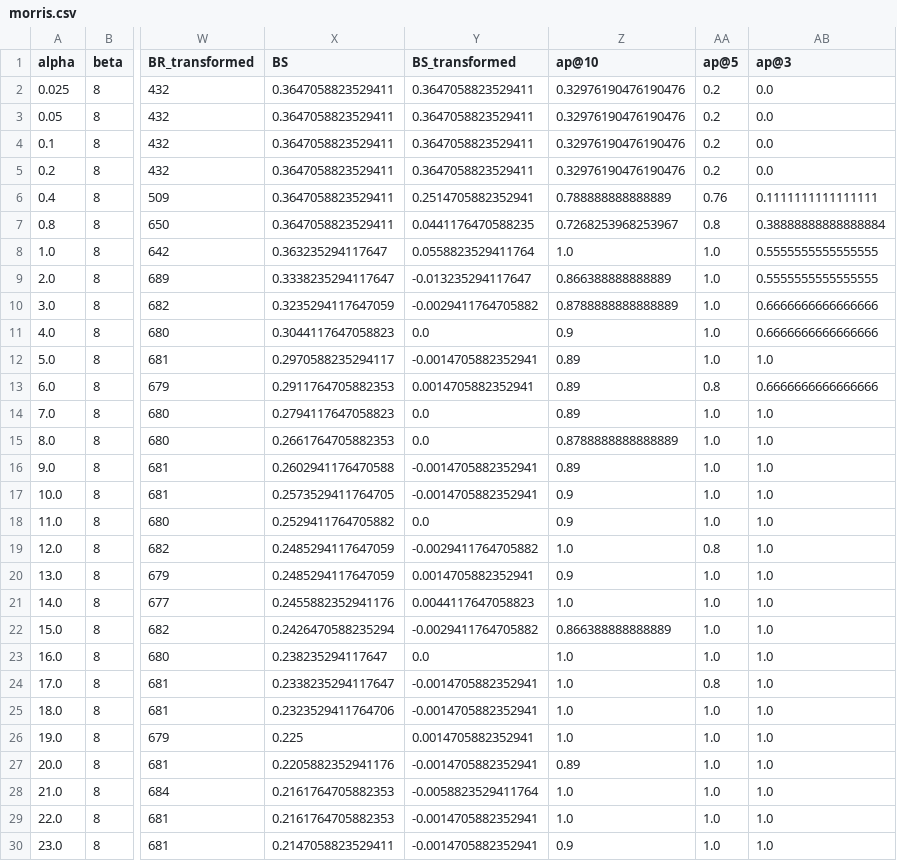
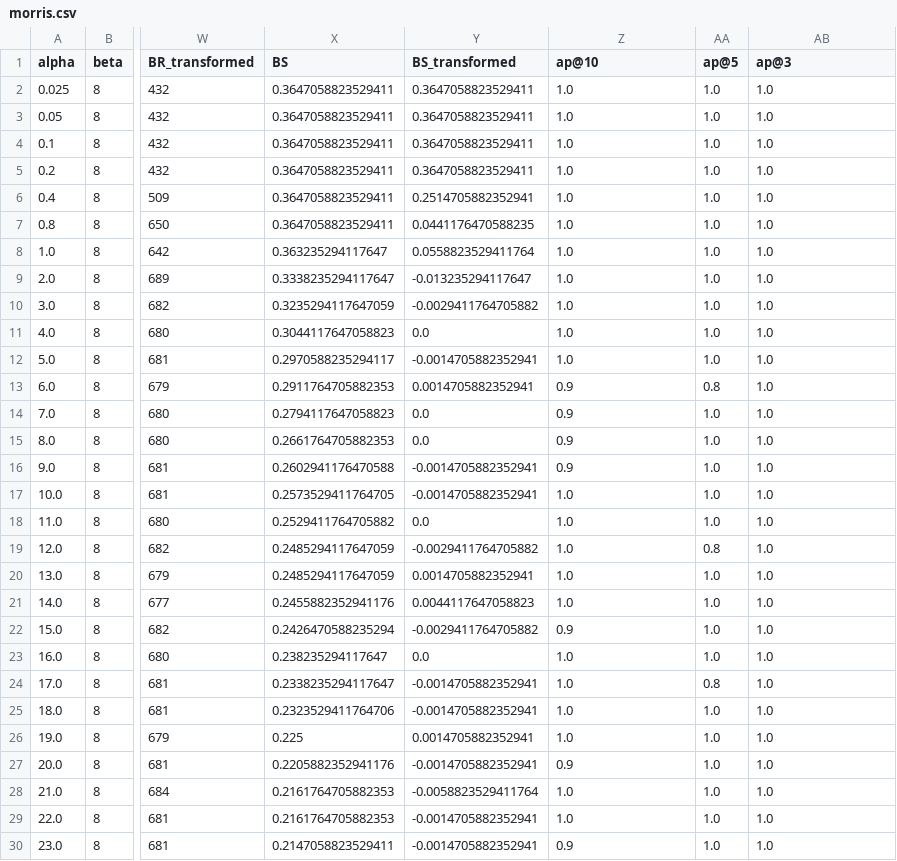
Before and after one commit to DanielFerreira011102/AA-P3, a CSV file: results/mere_christianity/pt/morris.csv, drawn as a sheet; only a part is shown, gaps mark what is left out; the diff covers the shown part only; the diff names each change by its address in the sheet, - before the commit and + after, or states it on an @@ line.

```diff
--- a/results/mere_christianity/pt/morris.csv
+++ b/results/mere_christianity/pt/morris.csv
-Z2:Z5 (ap@10): 0.32976190476190476
+Z2:Z5 (ap@10): 1.0
-AA2:AA5 (ap@5): 0.2
+AA2:AA5 (ap@5): 1.0
-AB2:AB5 (ap@3): 0.0
+AB2:AB5 (ap@3): 1.0
-Z6 (ap@10): 0.788888888888889
+Z6 (ap@10): 1.0
-AA6 (ap@5): 0.76
+AA6 (ap@5): 1.0
-AB6 (ap@3): 0.1111111111111111
+AB6 (ap@3): 1.0
-Z7 (ap@10): 0.7268253968253967
+Z7 (ap@10): 1.0
-AA7 (ap@5): 0.8
+AA7 (ap@5): 1.0
-AB7 (ap@3): 0.38888888888888884
+AB7 (ap@3): 1.0
-AB8:AB9 (ap@3): 0.5555555555555555
+AB8:AB9 (ap@3): 1.0
-Z9 (ap@10): 0.866388888888889
+Z9 (ap@10): 1.0
-Z10 (ap@10): 0.8788888888888889
+Z10 (ap@10): 1.0
-AB10:AB11 (ap@3): 0.6666666666666666
+AB10:AB11 (ap@3): 1.0
-Z11 (ap@10): 0.9
+Z11 (ap@10): 1.0
-Z12 (ap@10): 0.89
+Z12 (ap@10): 1.0
-Z13:Z14 (ap@10): 0.89
+Z13:Z14 (ap@10): 0.9
-AB13 (ap@3): 0.6666666666666666
+AB13 (ap@3): 1.0
-Z15 (ap@10): 0.8788888888888889
+Z15 (ap@10): 0.9
-Z16 (ap@10): 0.89
+Z16 (ap@10): 0.9
-Z17:Z18 (ap@10): 0.9
+Z17:Z18 (ap@10): 1.0
-Z20 (ap@10): 0.9
+Z20 (ap@10): 1.0
-Z22 (ap@10): 0.866388888888889
+Z22 (ap@10): 0.9
-Z27 (ap@10): 0.89
+Z27 (ap@10): 0.9
```
Also changed, not shown: 26 edited cells elsewhere in this file, results/mere_christianity/en/morris.csv, results/orthodoxy/en/morris.csv, 16 other files.
